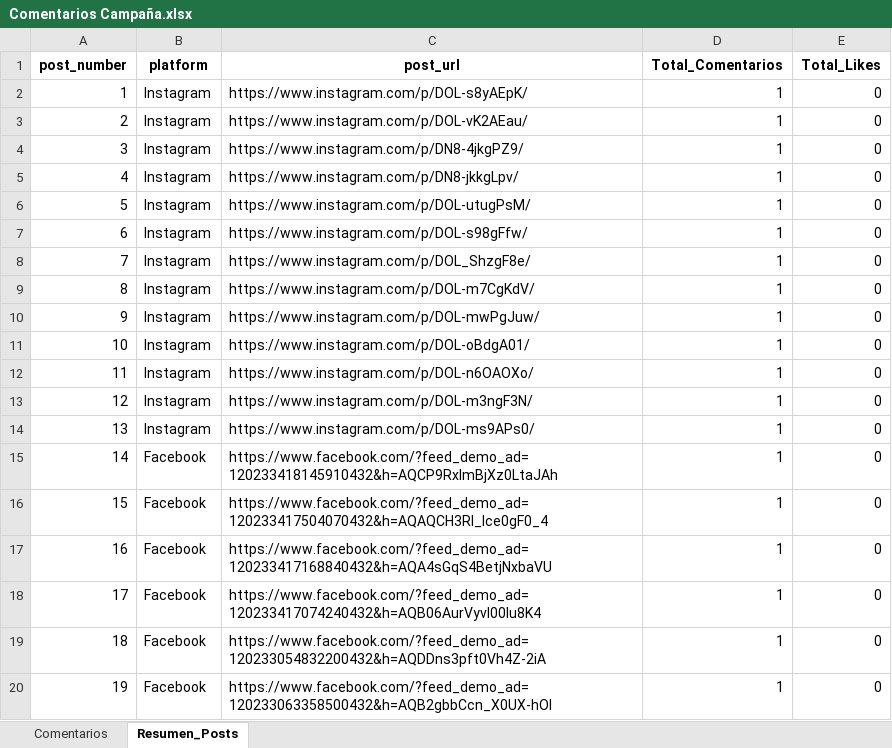
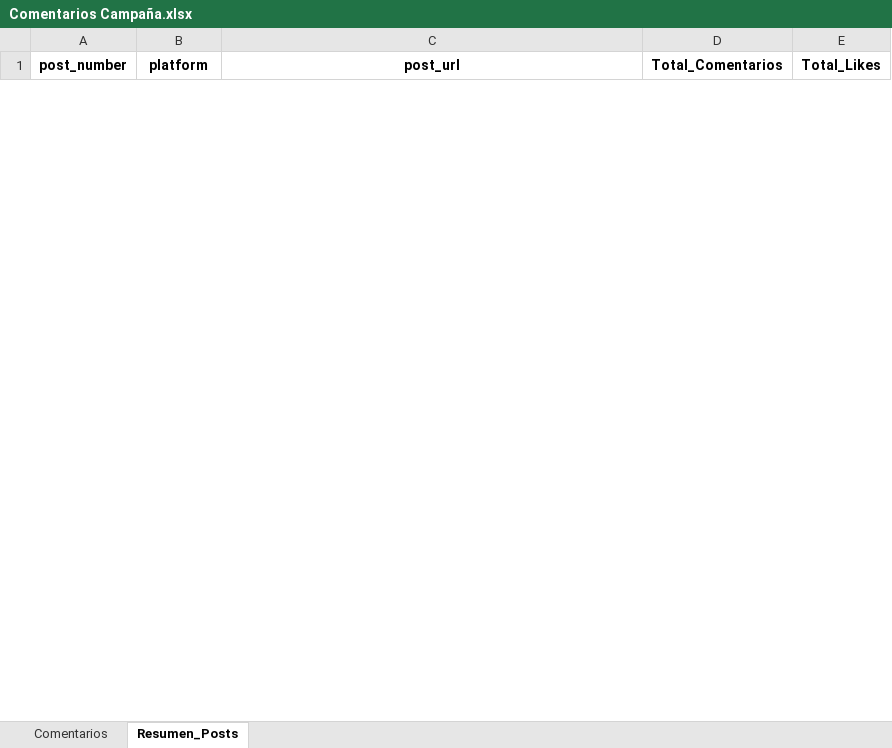
Before and after one commit to alpinacolombia/Alpina, an Excel workbook: Comentarios Campaña.xlsx, sheet Resumen_Posts, drawn as a sheet; only a part is shown; values as stored, in another font and other column widths than the file's, no borders; removed rows and columns are numbered as before the commit, all else as after; the diff covers the shown part only; the diff names each change by its address in the sheet, - before the commit and + after, or states it on an @@ line.

```diff
--- a/Comentarios Campaña.xlsx (sheet Resumen_Posts)
+++ b/Comentarios Campaña.xlsx (sheet Resumen_Posts)
-row 2: 1 | Instagram | https://www.instagram.com/p/DOL-s8yAEpK/ | 1 | 0
-row 3: 2 | Instagram | https://www.instagram.com/p/DOL-vK2AEau/ | 1 | 0
-row 4: 3 | Instagram | https://www.instagram.com/p/DN8-4jkgPZ9/ | 1 | 0
-row 5: 4 | Instagram | https://www.instagram.com/p/DN8-jkkgLpv/ | 1 | 0
-row 6: 5 | Instagram | https://www.instagram.com/p/DOL-utugPsM/ | 1 | 0
-row 7: 6 | Instagram | https://www.instagram.com/p/DOL-s98gFfw/ | 1 | 0
-row 8: 7 | Instagram | https://www.instagram.com/p/DOL_ShzgF8e/ | 1 | 0
-row 9: 8 | Instagram | https://www.instagram.com/p/DOL-m7CgKdV/ | 1 | 0
-row 10: 9 | Instagram | https://www.instagram.com/p/DOL-mwPgJuw/ | 1 | 0
-row 11: 10 | Instagram | https://www.instagram.com/p/DOL-oBdgA01/ | 1 | 0
-row 12: 11 | Instagram | https://www.instagram.com/p/DOL-n6OAOXo/ | 1 | 0
-row 13: 12 | Instagram | https://www.instagram.com/p/DOL-m3ngF3N/ | 1 | 0
-row 14: 13 | Instagram | https://www.instagram.com/p/DOL-ms9APs0/ | 1 | 0
-row 15: 14 | Facebook | https://www.facebook.com/?feed_demo_ad=120233418145910432&h=AQCP9RxlmBjXz0LtaJAh | 1 | 0
-row 16: 15 | Facebook | https://www.facebook.com/?feed_demo_ad=120233417504070432&h=AQAQCH3Rl_lce0gF0_4 | 1 | 0
-row 17: 16 | Facebook | https://www.facebook.com/?feed_demo_ad=120233417168840432&h=AQA4sGqS4BetjNxbaVU | 1 | 0
-row 18: 17 | Facebook | https://www.facebook.com/?feed_demo_ad=120233417074240432&h=AQB06AurVyvI00lu8K4 | 1 | 0
-row 19: 18 | Facebook | https://www.facebook.com/?feed_demo_ad=120233054832200432&h=AQDDns3pft0Vh4Z-2iA | 1 | 0
-row 20: 19 | Facebook | https://www.facebook.com/?feed_demo_ad=120233063358500432&h=AQB2gbbCcn_X0UX-hOI | 1 | 0
```
Also changed, not shown: 1 added row and 31 removed rows elsewhere in this sheet, sheet Comentarios, 1 other file.
